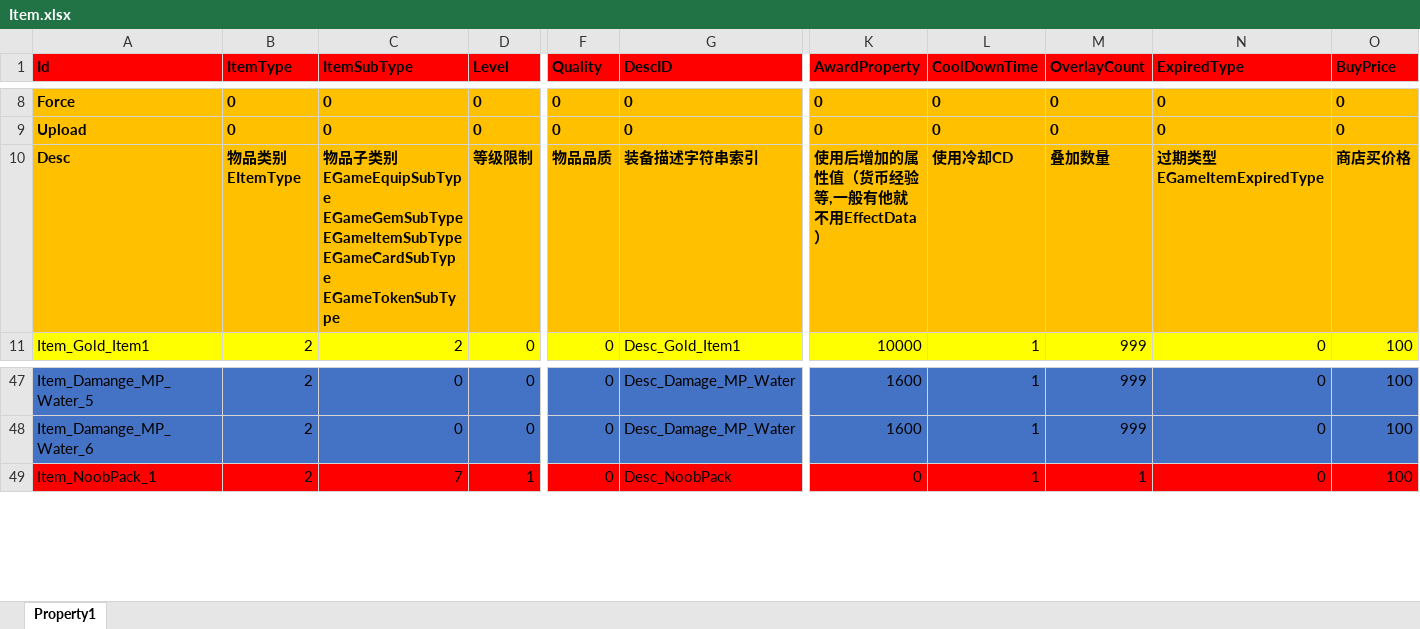
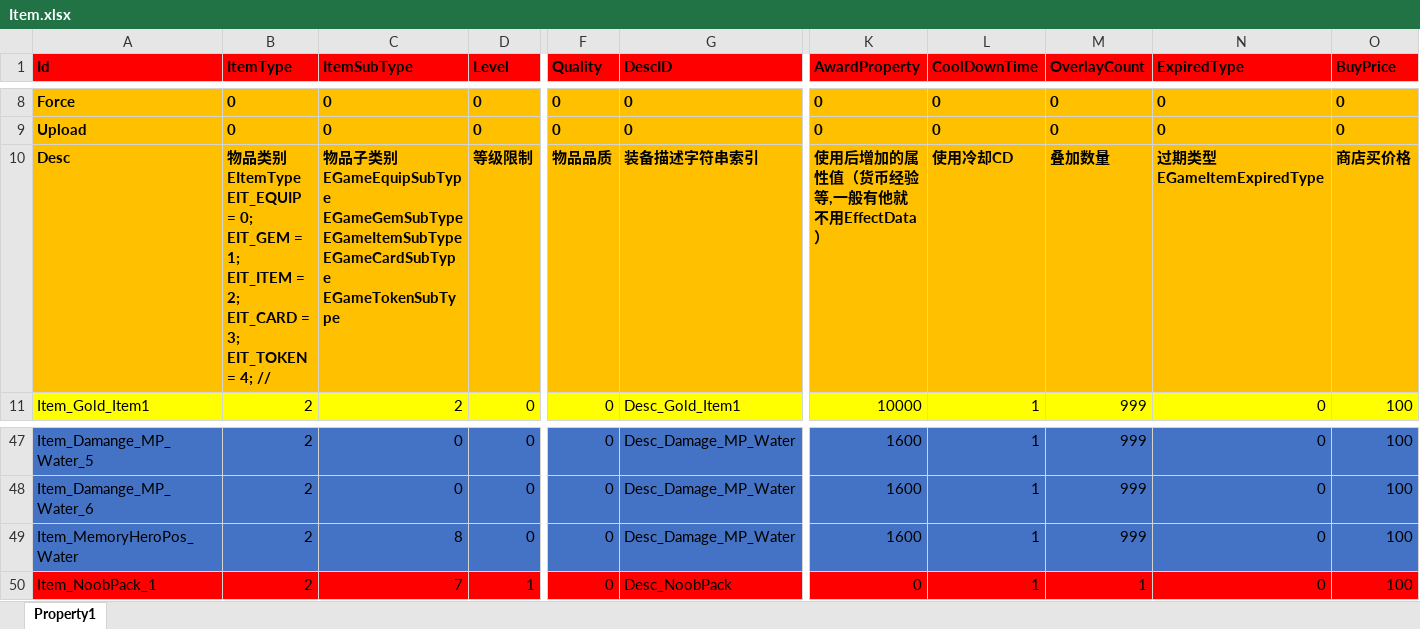
Before and after one commit to hu-81/NoahGameFramee, an Excel workbook: _Out/NFDataCfg/Excel/Item.xlsx, sheet Property1, drawn as a sheet; only a part is shown, gaps mark what is left out; values as stored, in another font and other column widths than the file's, no borders; rows hold the shown columns only; ↵ is a line break in a cell; the diff names each change by its address in the sheet, - before the commit and + after, or states it on an @@ line.

```diff
--- a/_Out/NFDataCfg/Excel/Item.xlsx (sheet Property1)
+++ b/_Out/NFDataCfg/Excel/Item.xlsx (sheet Property1)
-B10 (ItemType): …别EItemType
+B10 (ItemType): …别EItemType EIT_EQUIP = 0; ↵ EIT_GEM = 1; ↵ EIT_ITEM = 2; ↵ EIT_CARD = 3; ↵ EIT_TOKEN = 4; //
+row 49: Item_MemoryHeroPos_Water | 2 | 8 | 0 | 0 | Desc_Damage_MP_Water | 1600 | 1 | 999 | 0 | 100
```
Also changed, not shown: _Out/NFDataCfg/Excel/Player.xlsx, 7 other files.
